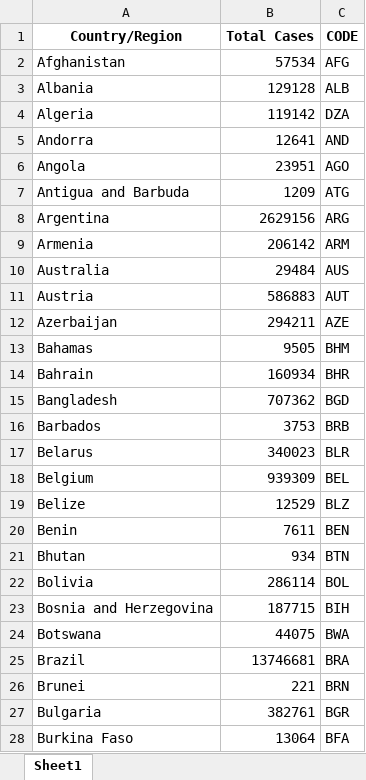
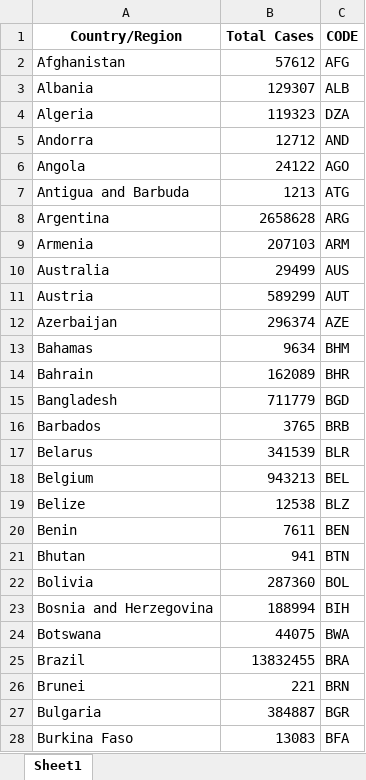
Before and after one commit to iannjari/covid-19-cases-and-mortality-forecaster, an Excel workbook: casemapdata.xlsx, sheet Sheet1, drawn as a sheet; only a part is shown; values as stored, in another font and other column widths than the file's, no borders; the diff covers the shown part only; the diff names each change by its address in the sheet, - before the commit and + after, or states it on an @@ line.

Commit message:
Add Plotly Dash app, update notebook and map data

```diff
--- a/casemapdata.xlsx (sheet Sheet1)
+++ b/casemapdata.xlsx (sheet Sheet1)
-B2 (Total Cases): 57534
+B2 (Total Cases): 57612
-B3 (Total Cases): 129128
+B3 (Total Cases): 129307
-B4 (Total Cases): 119142
+B4 (Total Cases): 119323
-B5 (Total Cases): 12641
+B5 (Total Cases): 12712
-B6 (Total Cases): 23951
+B6 (Total Cases): 24122
-B7 (Total Cases): 1209
+B7 (Total Cases): 1213
-B8 (Total Cases): 2629156
+B8 (Total Cases): 2658628
-B9 (Total Cases): 206142
+B9 (Total Cases): 207103
-B10 (Total Cases): 29484
+B10 (Total Cases): 29499
-B11 (Total Cases): 586883
+B11 (Total Cases): 589299
-B12 (Total Cases): 294211
+B12 (Total Cases): 296374
-B13 (Total Cases): 9505
+B13 (Total Cases): 9634
-B14 (Total Cases): 160934
+B14 (Total Cases): 162089
-B15 (Total Cases): 707362
+B15 (Total Cases): 711779
-B16 (Total Cases): 3753
+B16 (Total Cases): 3765
-B17 (Total Cases): 340023
+B17 (Total Cases): 341539
-B18 (Total Cases): 939309
+B18 (Total Cases): 943213
-B19 (Total Cases): 12529
+B19 (Total Cases): 12538
-B21 (Total Cases): 934
+B21 (Total Cases): 941
-B22 (Total Cases): 286114
+B22 (Total Cases): 287360
-B23 (Total Cases): 187715
+B23 (Total Cases): 188994
-B25 (Total Cases): 13746681
+B25 (Total Cases): 13832455
-B27 (Total Cases): 382761
+B27 (Total Cases): 384887
-B28 (Total Cases): 13064
+B28 (Total Cases): 13083
```
Also changed, not shown: 136 edited cells elsewhere in this sheet, deathmapdata.xlsx, map_code1.xlsx, 2 other files.
